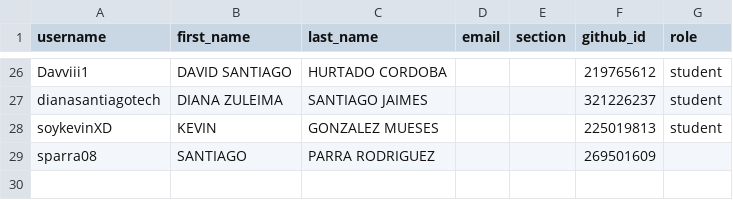
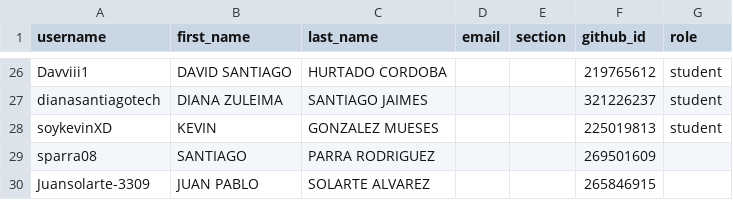
Before and after one commit to UniversidadIcesi-DCSI-BloqueAlgoritmos/classroom50, a CSV file: 2026-2-g1-apo1-sis/roster.csv, drawn as a sheet; only a part is shown, gaps mark what is left out; the diff names each change by its address in the sheet, - before the commit and + after, or states it on an @@ line.

Commit message:
[Classroom 50] Add student: 2026-2-g1-apo1-sis/Juansolarte-3309

```diff
--- a/2026-2-g1-apo1-sis/roster.csv
+++ b/2026-2-g1-apo1-sis/roster.csv
+row 30: Juansolarte-3309 | JUAN PABLO | SOLARTE ALVAREZ |  |  | 265846915
```
